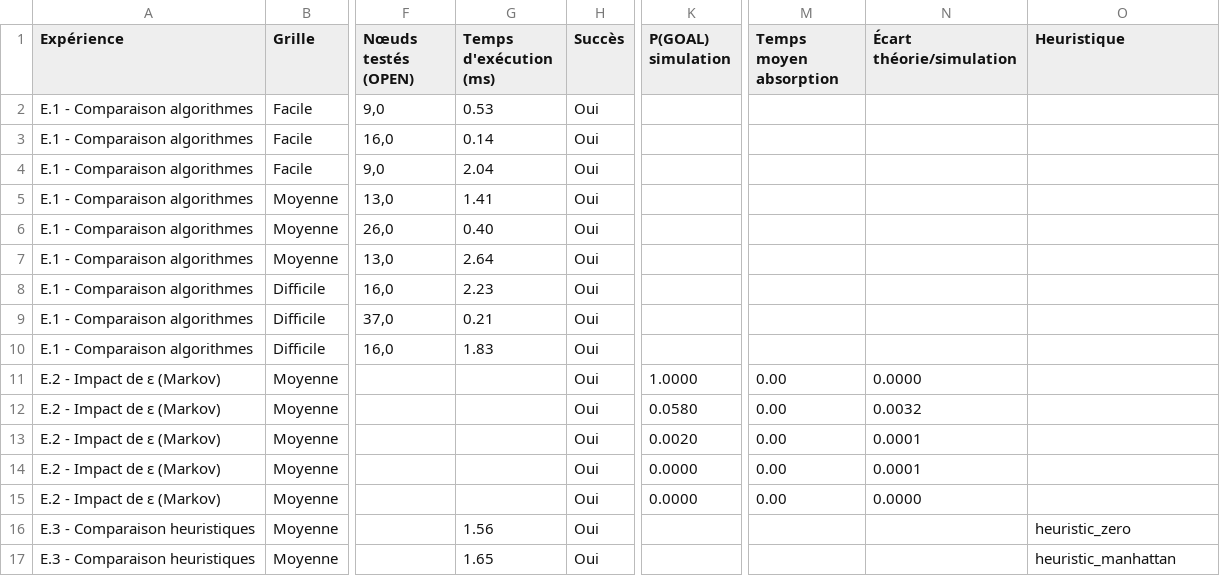
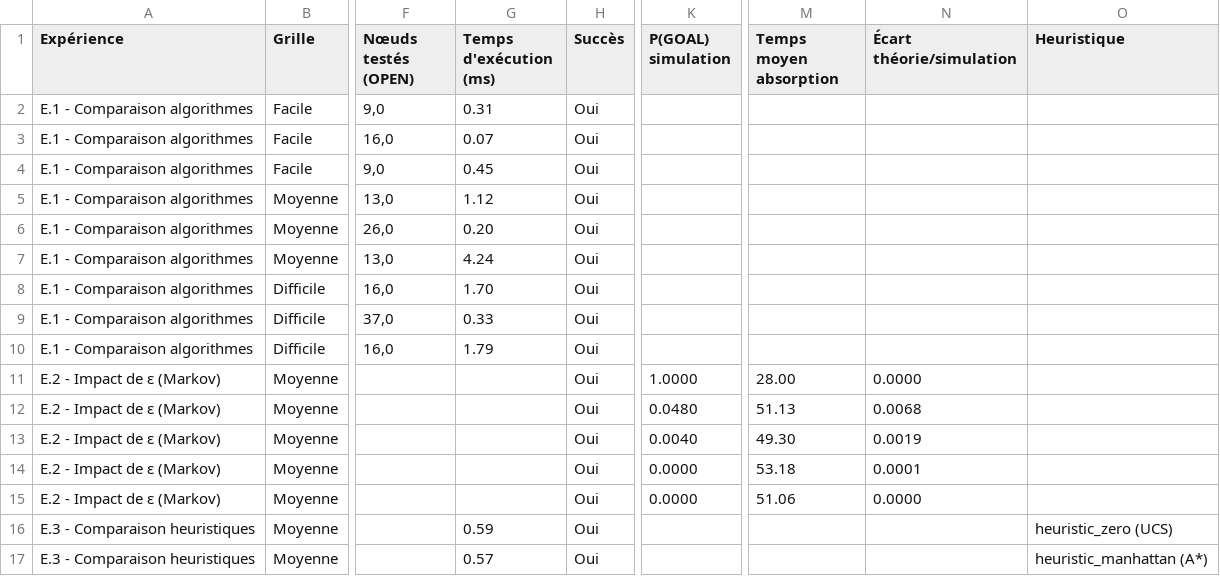
Before and after one commit to mouddl/miniproj, a CSV file: project/resultats/tableau_resultats.csv, drawn as a sheet; only a part is shown, gaps mark what is left out; the diff names each change by its address in the sheet, - before the commit and + after, or states it on an @@ line.

```diff
--- a/project/resultats/tableau_resultats.csv
+++ b/project/resultats/tableau_resultats.csv
-G2 (Temps d'exécution (ms)): 0.53
+G2 (Temps d'exécution (ms)): 0.31
-G3 (Temps d'exécution (ms)): 0.14
+G3 (Temps d'exécution (ms)): 0.07
-G4 (Temps d'exécution (ms)): 2.04
+G4 (Temps d'exécution (ms)): 0.45
-G5 (Temps d'exécution (ms)): 1.41
+G5 (Temps d'exécution (ms)): 1.12
-G6 (Temps d'exécution (ms)): 0.40
+G6 (Temps d'exécution (ms)): 0.20
-G7 (Temps d'exécution (ms)): 2.64
+G7 (Temps d'exécution (ms)): 4.24
-G8 (Temps d'exécution (ms)): 2.23
+G8 (Temps d'exécution (ms)): 1.70
-G9 (Temps d'exécution (ms)): 0.21
+G9 (Temps d'exécution (ms)): 0.33
-G10 (Temps d'exécution (ms)): 1.83
+G10 (Temps d'exécution (ms)): 1.79
-M11 (Temps moyen absorption): 0.00
+M11 (Temps moyen absorption): 28.00
-K12 (P(GOAL) simulation): 0.0580
+K12 (P(GOAL) simulation): 0.0480
-M12 (Temps moyen absorption): 0.00
+M12 (Temps moyen absorption): 51.13
-N12 (Écart théorie/simulation): 0.0032
+N12 (Écart théorie/simulation): 0.0068
-K13 (P(GOAL) simulation): 0.0020
+K13 (P(GOAL) simulation): 0.0040
-M13 (Temps moyen absorption): 0.00
+M13 (Temps moyen absorption): 49.30
-N13 (Écart théorie/simulation): 0.0001
+N13 (Écart théorie/simulation): 0.0019
-M14 (Temps moyen absorption): 0.00
+M14 (Temps moyen absorption): 53.18
-M15 (Temps moyen absorption): 0.00
+M15 (Temps moyen absorption): 51.06
-G16 (Temps d'exécution (ms)): 1.56
+G16 (Temps d'exécution (ms)): 0.59
-O16 (Heuristique): heuristic_zero
+O16 (Heuristique): heuristic_zero (UCS)
-G17 (Temps d'exécution (ms)): 1.65
+G17 (Temps d'exécution (ms)): 0.57
-O17 (Heuristique): heuristic_manhattan
+O17 (Heuristique): heuristic_manhattan (A*)
```
Also changed, not shown: 8 other files.
